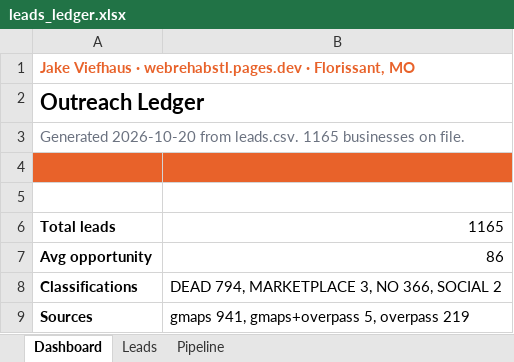
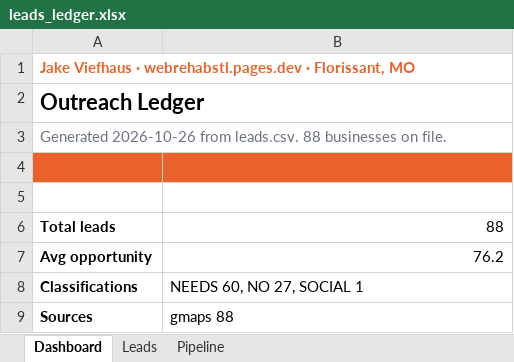
Before and after one commit to geekhaus314/local-outreach, an Excel workbook: leads_ledger.xlsx, sheet Dashboard, drawn as a sheet; values as stored, in another font and other column widths than the file's, no borders; the diff names each change by its address in the sheet, - before the commit and + after, or states it on an @@ line.

```diff
--- a/leads_ledger.xlsx (sheet Dashboard)
+++ b/leads_ledger.xlsx (sheet Dashboard)
-A3: Generated 2026-10-20 from leads.csv. 1165 businesses on…
+A3: Generated 2026-10-26 from leads.csv. 88 businesses on…
-B6: 1165
+B6: 88
-B7: 86
+B7: 76.2
-B8: DEAD 794, MARKETPLACE 3, NO 366, SOCIAL 2
+B8: NEEDS 60, NO 27, SOCIAL 1
-B9: gmaps 941, gmaps+overpass 5, overpass 219
+B9: gmaps 88
```
Also changed, not shown: sheet Leads, sheet Pipeline, 5 other files.
